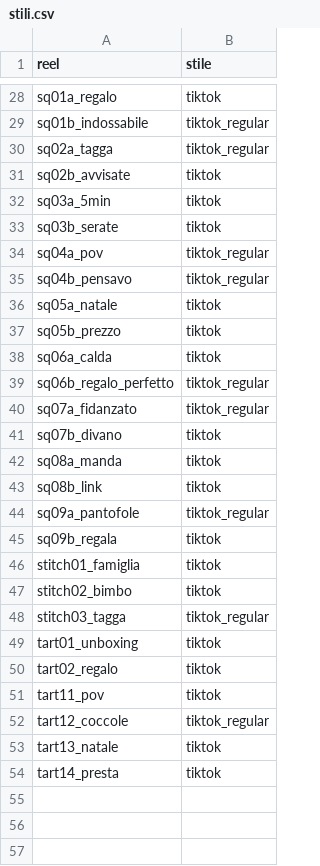
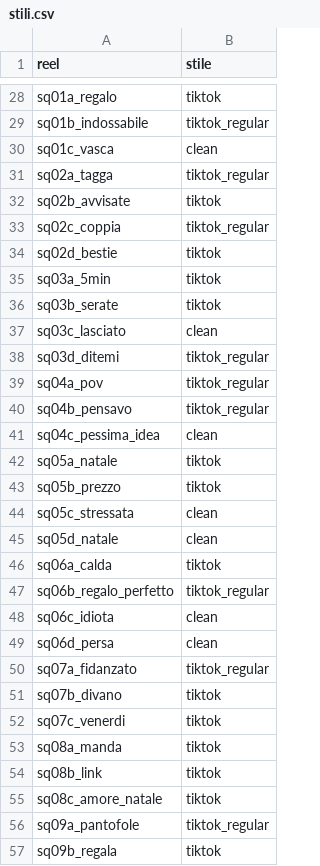
Before and after one commit to yassineben2004-droid/auto-edit-post, a CSV file: clip_montate/pijamamania/stili.csv, drawn as a sheet; only a part is shown, gaps mark what is left out; the shorter side is filled out with more unchanged rows.

Commit message:
reel montati 2026-11-17 18:50

```diff
--- a/clip_montate/pijamamania/stili.csv
+++ b/clip_montate/pijamamania/stili.csv
@@ -29,16 +29,28 @@ sq01a_regalo,tiktok
 sq01b_indossabile,tiktok_regular
+sq01c_vasca,clean
 sq02a_tagga,tiktok_regular
 sq02b_avvisate,tiktok
+sq02c_coppia,tiktok_regular
+sq02d_bestie,tiktok
 sq03a_5min,tiktok
 sq03b_serate,tiktok
+sq03c_lasciato,clean
+sq03d_ditemi,tiktok_regular
 sq04a_pov,tiktok_regular
 sq04b_pensavo,tiktok_regular
+sq04c_pessima_idea,clean
 sq05a_natale,tiktok
 sq05b_prezzo,tiktok
+sq05c_stressata,clean
+sq05d_natale,clean
 sq06a_calda,tiktok
 sq06b_regalo_perfetto,tiktok_regular
+sq06c_idiota,clean
+sq06d_persa,clean
 sq07a_fidanzato,tiktok_regular
 sq07b_divano,tiktok
+sq07c_venerdi,tiktok
 sq08a_manda,tiktok
 sq08b_link,tiktok
+sq08c_amore_natale,tiktok
 sq09a_pantofole,tiktok_regular
```
Also changed, not shown: 12 other files.
